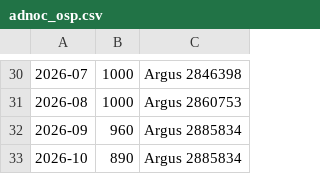
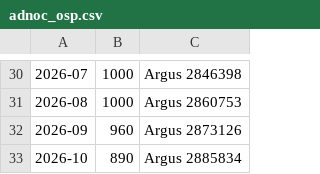
Before and after one commit to Data4ThePeople/Sulfur, a CSV file: data/manual/adnoc_osp.csv, drawn as a sheet; only a part is shown, gaps mark what is left out; the diff names each change by its address in the sheet, - before the commit and + after, or states it on an @@ line.

```diff
--- a/data/manual/adnoc_osp.csv
+++ b/data/manual/adnoc_osp.csv
-C32: Argus 2885834
+C32: Argus 2873126
```
Also changed, not shown: 6 other files.
